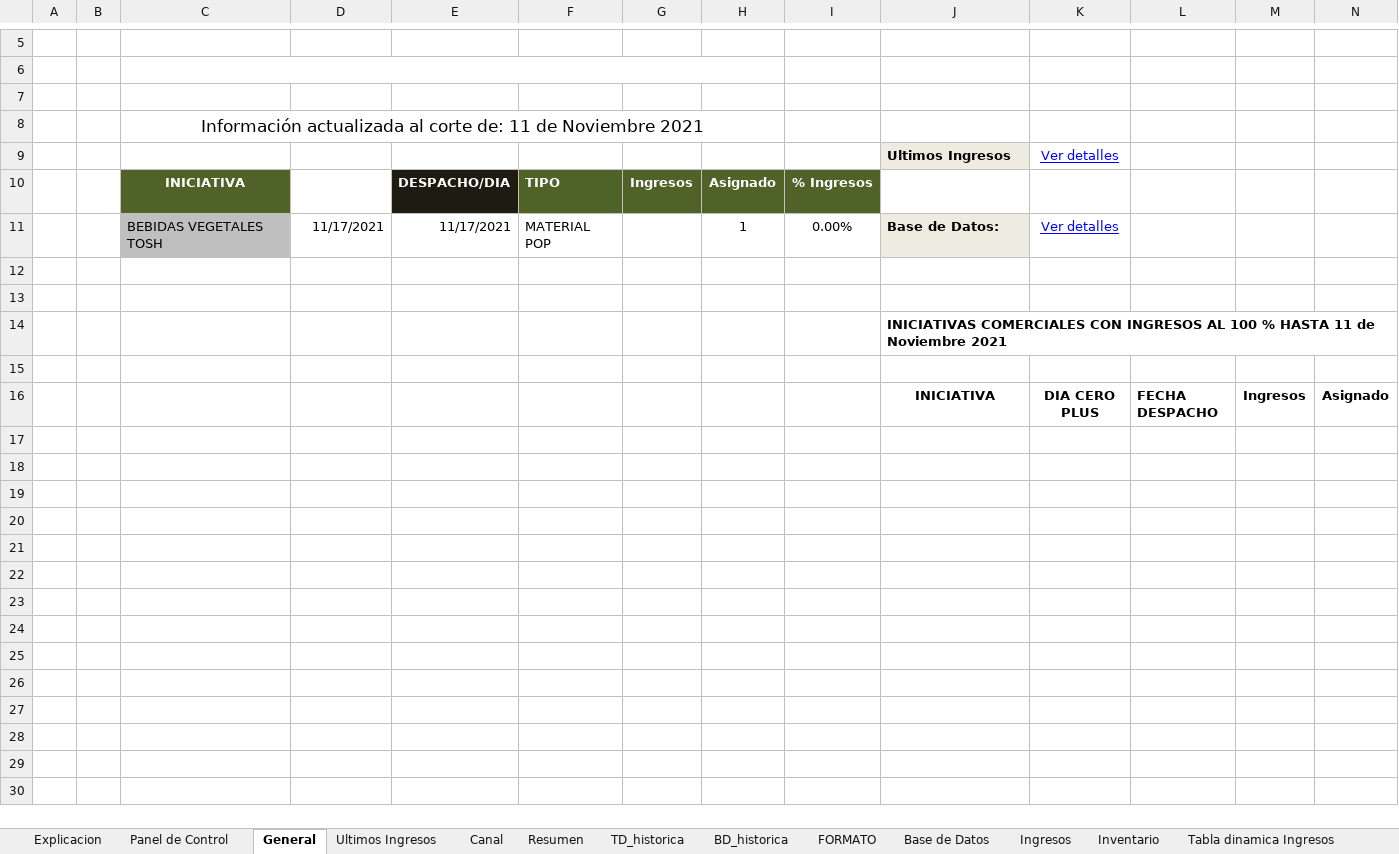
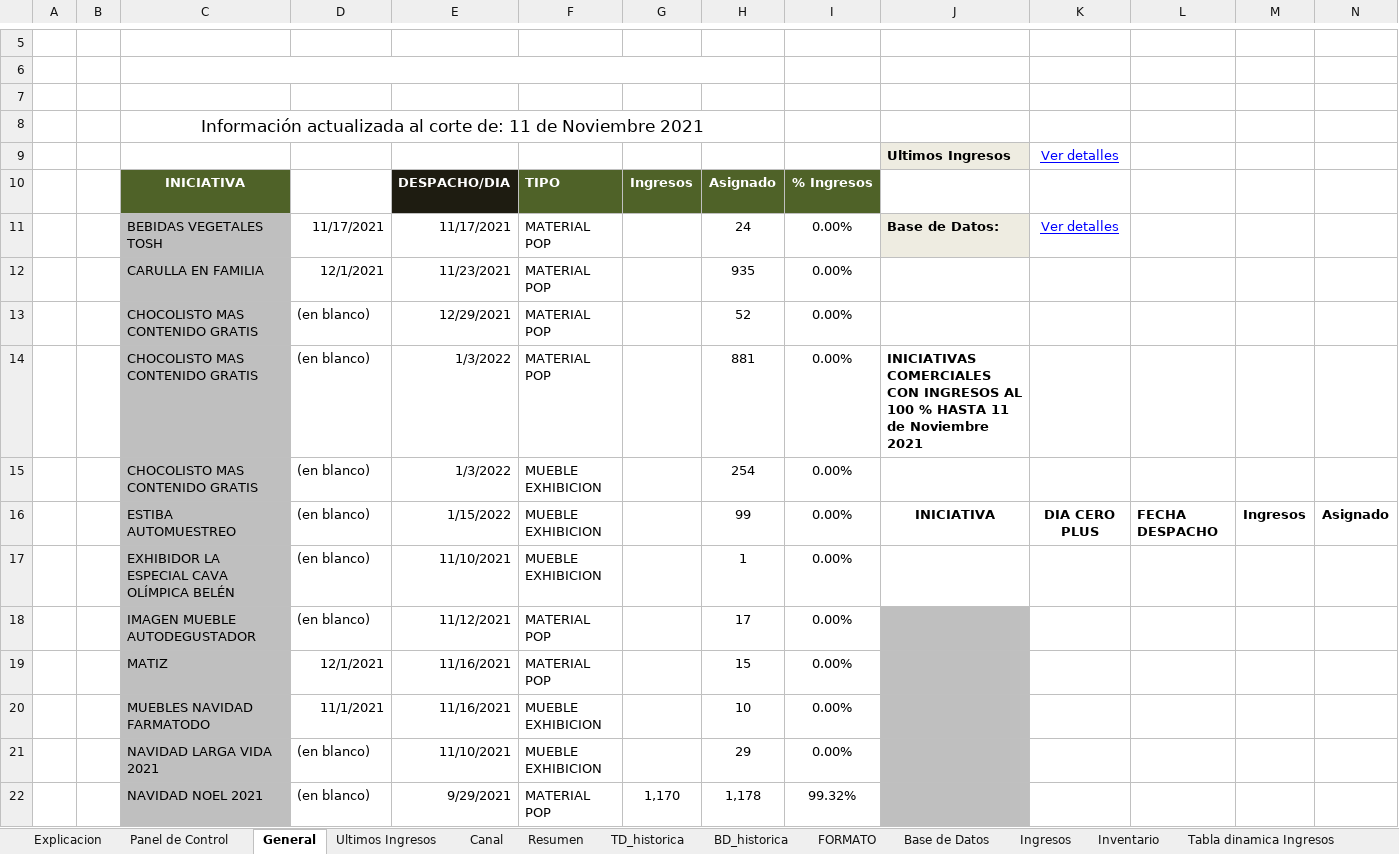
Before and after one commit to ErwingForeroXpert/CheckListEficacia, an Excel workbook: Program/documents/Macro Checklist.xlsm, sheet General, drawn as a sheet; only a part is shown, gaps mark what is left out; values as stored, in another font and other column widths than the file's, no borders; charts and pictures and conditional formats not drawn; removed rows and columns are numbered as before the commit, all else as after; rows hold the shown columns only; the diff covers the shown part only; the diff names each change by its address in the sheet, - before the commit and + after, or states it on an @@ line.

```diff
--- a/Program/documents/Macro Checklist.xlsm (sheet General)
+++ b/Program/documents/Macro Checklist.xlsm (sheet General)
-H11: 1
+H11: 24
-row 12: (empty)
+row 12:  |  | CARULLA EN FAMILIA | 12/1/2021 | 11/23/2021 | MATERIAL POP |  | 935 | 0.00%
-C12:C13 fill: none
+C12:C13 fill: #BFBFBF
-row 13: (empty)
+row 13:  |  | CHOCOLISTO MAS CONTENIDO GRATIS | (en blanco) | 12/29/2021 | MATERIAL POP |  | 52 | 0.00%
-row 14:  |  |  |  |  |  |  |  |  | INICIATIVAS COMERCIALES CON INGRESOS AL 100 % HASTA 11 de Noviembre 2021
-row 14: (empty)
+row 14:  |  | CHOCOLISTO MAS CONTENIDO GRATIS | (en blanco) | 1/3/2022 | MATERIAL POP |  | 881 | 0.00% | INICIATIVAS COMERCIALES CON INGRESOS AL 100 % HASTA 11 de Noviembre 2021
-C14 fill: none
+C14 fill: #BFBFBF
-row 16:  |  |  |  |  |  |  |  |  | INICIATIVA | DIA CERO PLUS | FECHA DESPACHO | Ingresos | Asignado
+row 15:  |  | CHOCOLISTO MAS CONTENIDO GRATIS | (en blanco) | 1/3/2022 | MUEBLE EXHIBICION |  | 254 | 0.00%
+row 16:  |  | ESTIBA AUTOMUESTREO | (en blanco) | 1/15/2022 | MUEBLE EXHIBICION |  | 99 | 0.00% | INICIATIVA | DIA CERO PLUS | FECHA DESPACHO | Ingresos | Asignado
+row 17:  |  | EXHIBIDOR LA ESPECIAL CAVA OLÍMPICA BELÉN | (en blanco) | 11/10/2021 | MUEBLE EXHIBICION |  | 1 | 0.00%
+row 18:  |  | IMAGEN MUEBLE AUTODEGUSTADOR | (en blanco) | 11/12/2021 | MATERIAL POP |  | 17 | 0.00%
+row 19:  |  | MATIZ | 12/1/2021 | 11/16/2021 | MATERIAL POP |  | 15 | 0.00%
+row 20:  |  | MUEBLES NAVIDAD FARMATODO | 11/1/2021 | 11/16/2021 | MUEBLE EXHIBICION |  | 10 | 0.00%
+row 21:  |  | NAVIDAD LARGA VIDA 2021 | (en blanco) | 11/10/2021 | MUEBLE EXHIBICION |  | 29 | 0.00%
+row 22:  |  | NAVIDAD NOEL 2021 | (en blanco) | 9/29/2021 | MATERIAL POP | 1,170 | 1,178 | 99.32%
```
Also changed, not shown: 14 added rows elsewhere in this sheet, sheet Base de Datos, formulas that keep their value, charts or pictures.
